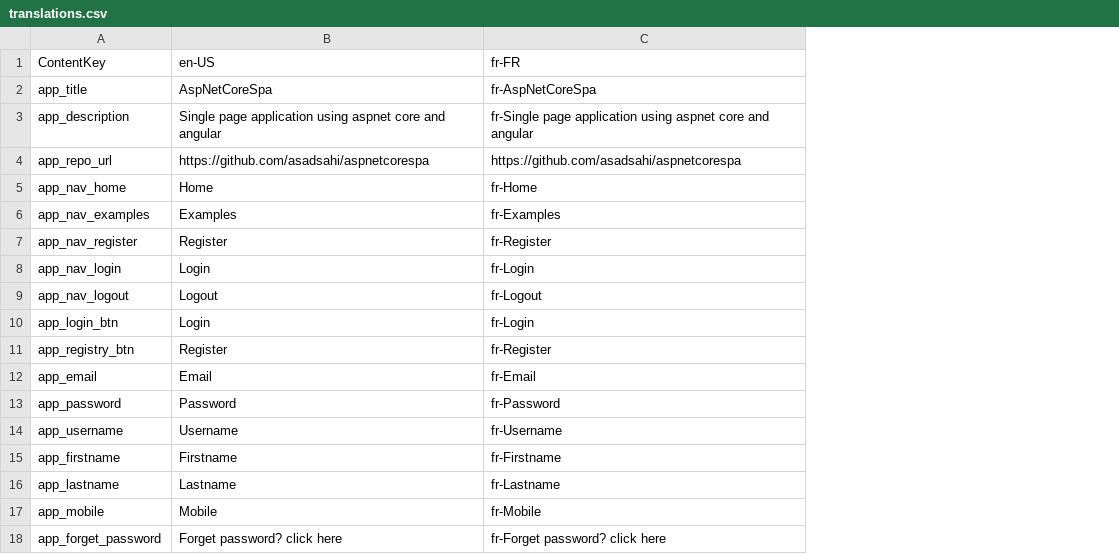
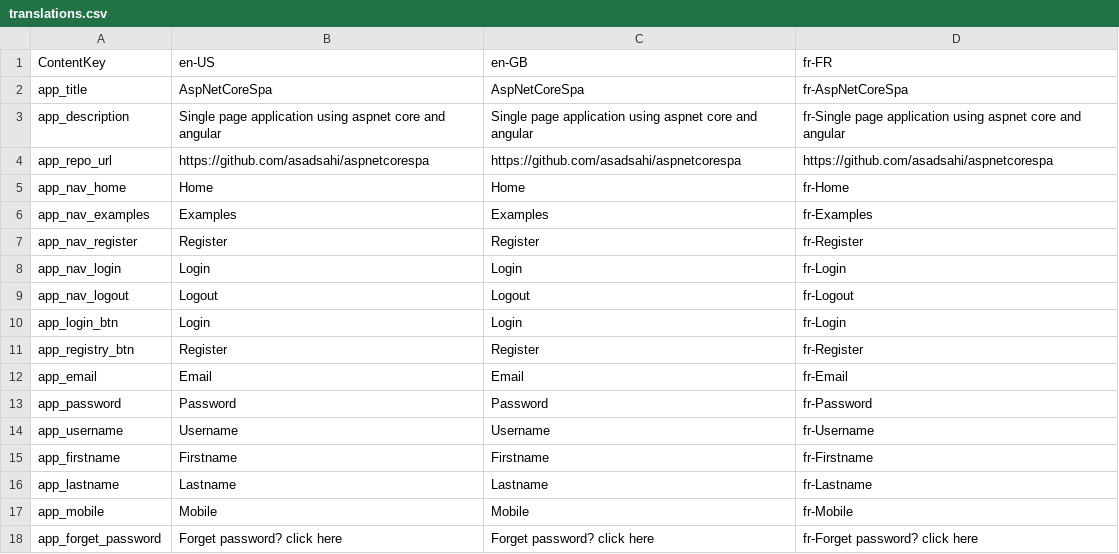
Before and after one commit to fullstackproltd/AspNetCoreSpa, a CSV file: src/AspNetCoreSpa.Web/translations.csv, drawn as a sheet; the diff names each change by its address in the sheet, - before the commit and + after, or states it on an @@ line.

```diff
--- a/src/AspNetCoreSpa.Web/translations.csv
+++ b/src/AspNetCoreSpa.Web/translations.csv
+column C (en-GB), rows 2-18: AspNetCoreSpa | Single page application using aspnet core and angular | https://github.com/asadsahi/aspnetcorespa | Home | Examples | Register | Login | Logout | Login | Register | Email | Password | Username | Firstname | Lastname | Mobile | Forget password? click here
```
Also changed, not shown: 5 other files.
